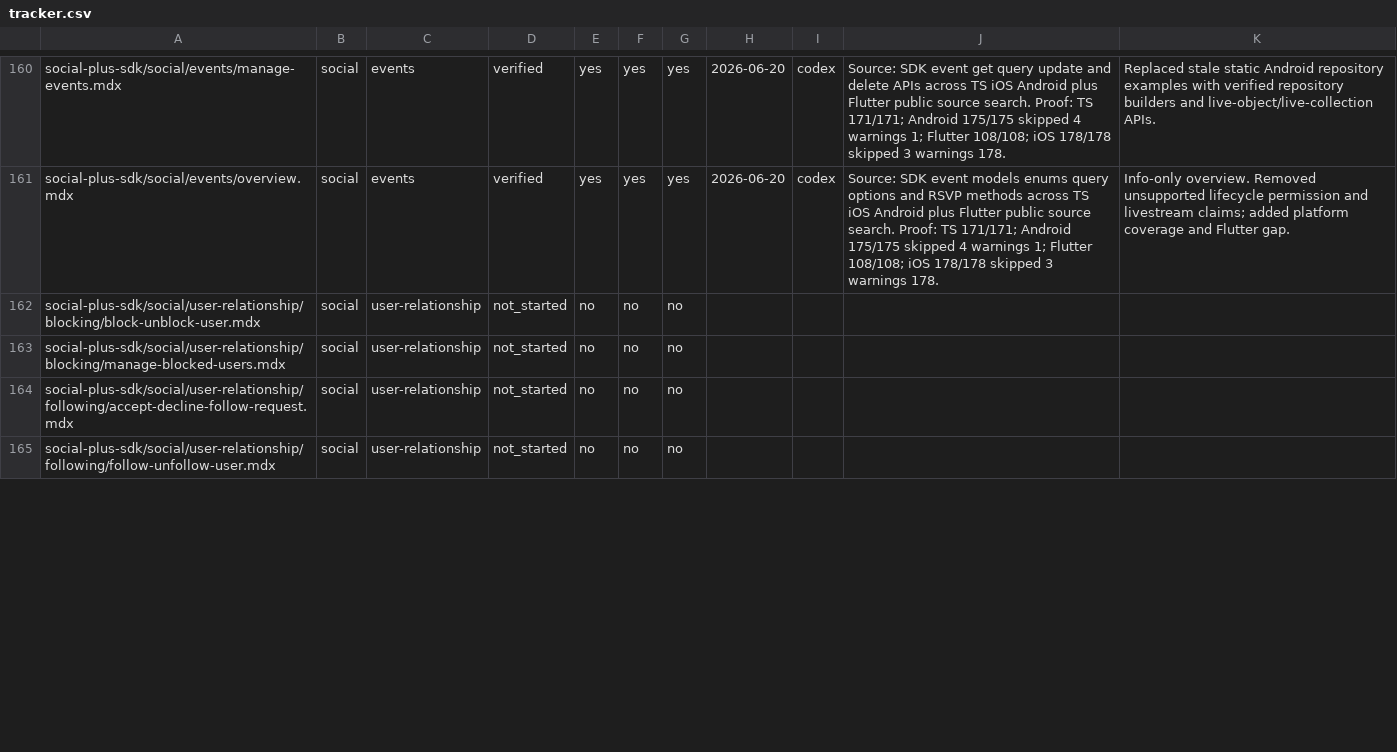
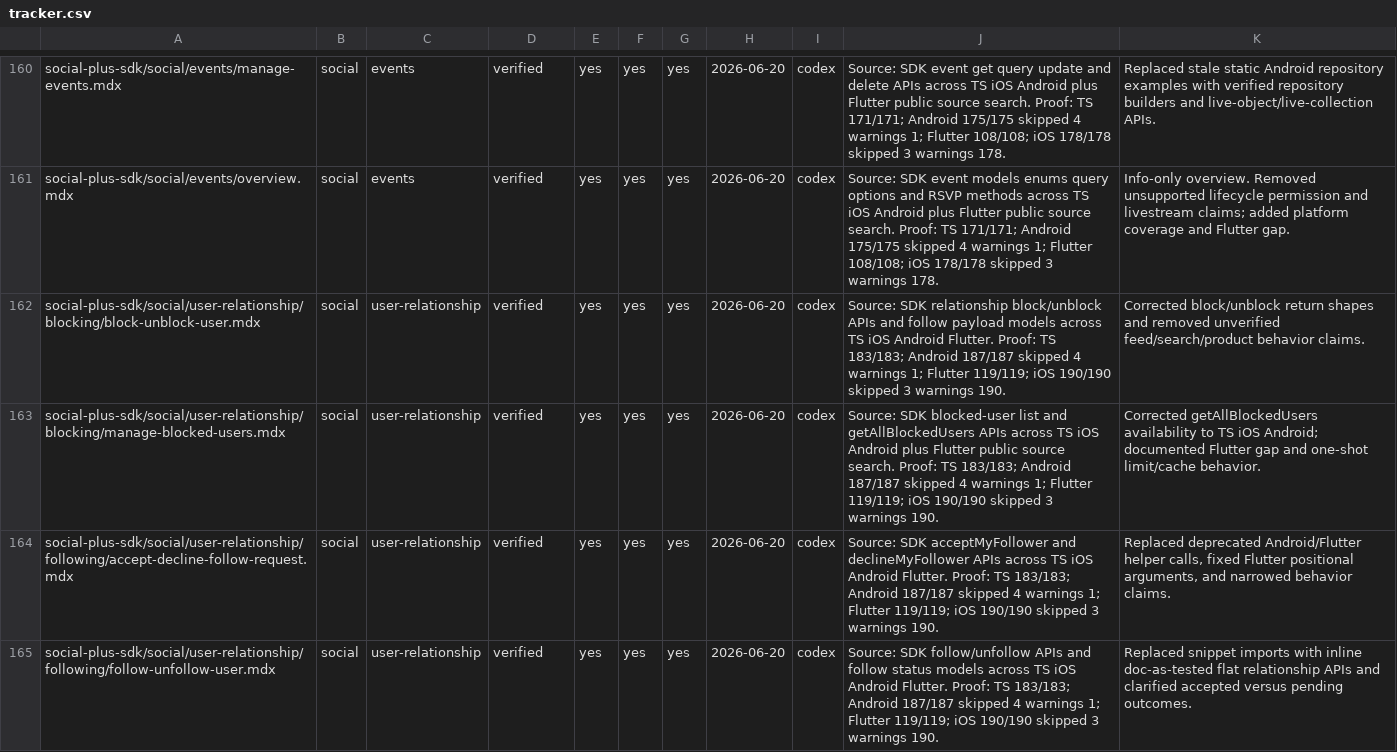
Before and after one commit to AmityCo/social-plus-docs, a CSV file: .docs-ops/sdk-audit/tracker.csv, drawn as a sheet; only a part is shown, gaps mark what is left out; the diff covers the shown part only.

Commit message:
docs: audit user relationship SDK pages

```diff
--- a/.docs-ops/sdk-audit/tracker.csv
+++ b/.docs-ops/sdk-audit/tracker.csv
@@ -161,5 +161,5 @@ social-plus-sdk/social/events/manage-events.mdx,social,events,verified,yes,yes,y
 social-plus-sdk/social/events/overview.mdx,social,events,verified,yes,yes,yes,2026-06-20,codex,"Source: SDK event models enums query options and RSVP methods across TS iOS Android plus Flutter public source search. Proof: TS 171/171; Android 175/175 skipped 4 warnings 1; Flutter 108/108; iOS 178/178 skipped 3 warnings 178.","Info-only overview. Removed unsupported lifecycle permission and livestream claims; added platform coverage and Flutter gap."
-social-plus-sdk/social/user-relationship/blocking/block-unblock-user.mdx,social,user-relationship,not_started,no,no,no,,,,
-social-plus-sdk/social/user-relationship/blocking/manage-blocked-users.mdx,social,user-relationship,not_started,no,no,no,,,,
-social-plus-sdk/social/user-relationship/following/accept-decline-follow-request.mdx,social,user-relationship,not_started,no,no,no,,,,
-social-plus-sdk/social/user-relationship/following/follow-unfollow-user.mdx,social,user-relationship,not_started,no,no,no,,,,
+social-plus-sdk/social/user-relationship/blocking/block-unblock-user.mdx,social,user-relationship,verified,yes,yes,yes,2026-06-20,codex,"Source: SDK relationship block/unblock APIs and follow payload models across TS iOS Android Flutter. Proof: TS 183/183; Android 187/187 skipped 4 warnings 1; Flutter 119/119; iOS 190/190 skipped 3 warnings 190.","Corrected block/unblock return shapes and removed unverified feed/search/product behavior claims."
+social-plus-sdk/social/user-relationship/blocking/manage-blocked-users.mdx,social,user-relationship,verified,yes,yes,yes,2026-06-20,codex,"Source: SDK blocked-user list and getAllBlockedUsers APIs across TS iOS Android plus Flutter public source search. Proof: TS 183/183; Android 187/187 skipped 4 warnings 1; Flutter 119/119; iOS 190/190 skipped 3 warnings 190.","Corrected getAllBlockedUsers availability to TS iOS Android; documented Flutter gap and one-shot limit/cache behavior."
+social-plus-sdk/social/user-relationship/following/accept-decline-follow-request.mdx,social,user-relationship,verified,yes,yes,yes,2026-06-20,codex,"Source: SDK acceptMyFollower and declineMyFollower APIs across TS iOS Android Flutter. Proof: TS 183/183; Android 187/187 skipped 4 warnings 1; Flutter 119/119; iOS 190/190 skipped 3 warnings 190.","Replaced deprecated Android/Flutter helper calls, fixed Flutter positional arguments, and narrowed behavior claims."
+social-plus-sdk/social/user-relationship/following/follow-unfollow-user.mdx,social,user-relationship,verified,yes,yes,yes,2026-06-20,codex,"Source: SDK follow/unfollow APIs and follow status models across TS iOS Android Flutter. Proof: TS 183/183; Android 187/187 skipped 4 warnings 1; Flutter 119/119; iOS 190/190 skipped 3 warnings 190.","Replaced snippet imports with inline doc-as-tested flat relationship APIs and clarified accepted versus pending outcomes."
```
Also changed, not shown: 24 edited cells elsewhere in this file, 21 other files.
